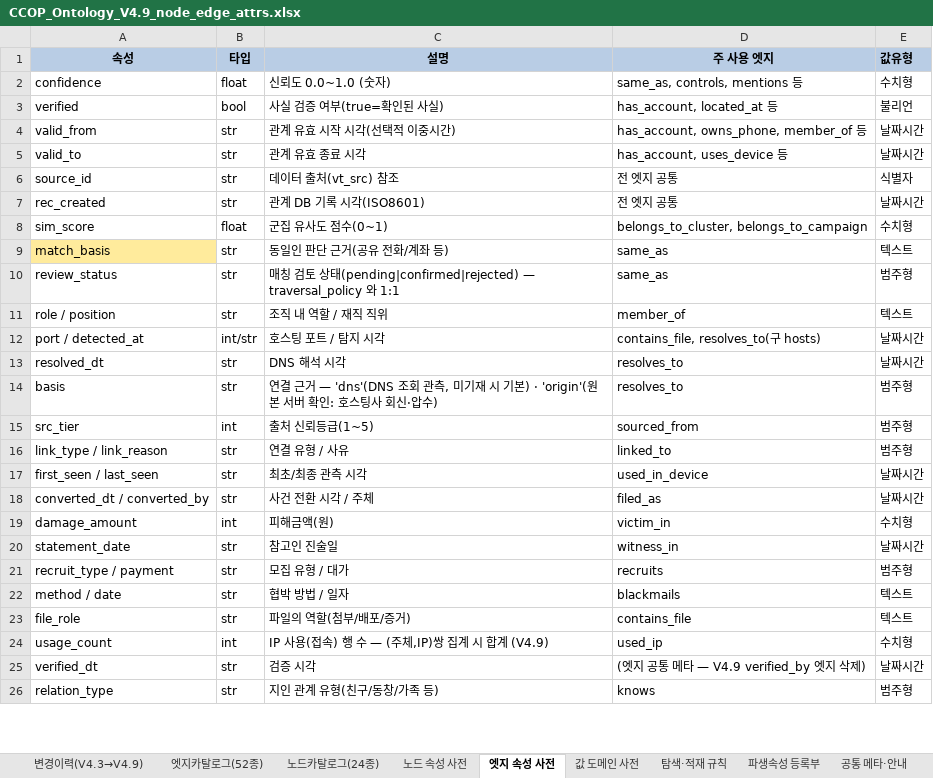
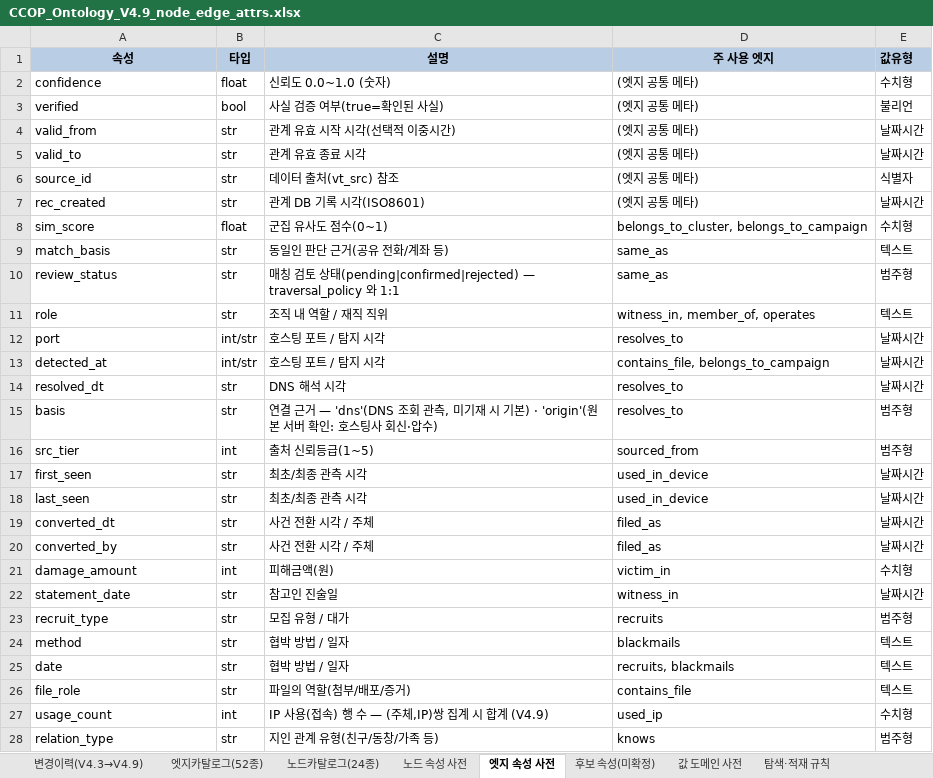
Before and after one commit to ianian3/ccop_test, an Excel workbook: handoff/ontology_v4.9/spec/CCOP_Ontology_V4.9_node_edge_attrs.xlsx, sheet 엣지 속성 사전, drawn as a sheet; only a part is shown; values as stored, in another font and other column widths than the file's, no borders; removed rows and columns are numbered as before the commit, all else as after; the diff covers the shown part only; the diff names each change by its address in the sheet, - before the commit and + after, or states it on an @@ line.

```diff
--- a/handoff/ontology_v4.9/spec/CCOP_Ontology_V4.9_node_edge_attrs.xlsx (sheet 엣지 속성 사전)
+++ b/handoff/ontology_v4.9/spec/CCOP_Ontology_V4.9_node_edge_attrs.xlsx (sheet 엣지 속성 사전)
+sheet tab: 후보 속성(미확정)
-D2 (주 사용 엣지): same_as, controls, mentions 등
+D2 (주 사용 엣지): (엣지 공통 메타)
-D3 (주 사용 엣지): has_account, located_at 등
+D3 (주 사용 엣지): (엣지 공통 메타)
-D4 (주 사용 엣지): has_account, owns_phone, member_of 등
+D4 (주 사용 엣지): (엣지 공통 메타)
-D5 (주 사용 엣지): has_account, uses_device 등
+D5 (주 사용 엣지): (엣지 공통 메타)
-D6:D7 (주 사용 엣지): 전 엣지 공통
+D6:D7 (주 사용 엣지): (엣지 공통 메타)
-A9 fill: #FFEB9C
+A9 fill: none
-A11 (속성): role / position
+A11 (속성): role
-D11 (주 사용 엣지): member_of
+D11 (주 사용 엣지): witness_in, member_of, operates
+row 12: port | int/str | 호스팅 포트 / 탐지 시각 | resolves_to | 날짜시간
-A13 (속성): port / detected_at
+A13 (속성): detected_at
-D13 (주 사용 엣지): contains_file, resolves_to(구 hosts)
+D13 (주 사용 엣지): contains_file, belongs_to_campaign
-row 16: link_type / link_reason | str | 연결 유형 / 사유 | linked_to | 범주형
-A17 (속성): first_seen / last_seen
+A17 (속성): first_seen
+row 18: last_seen | str | 최초/최종 관측 시각 | used_in_device | 날짜시간
-A19 (속성): converted_dt / converted_by
+A19 (속성): converted_dt
+row 20: converted_by | str | 사건 전환 시각 / 주체 | filed_as | 날짜시간
-A23 (속성): recruit_type / payment
+A23 (속성): recruit_type
-A24 (속성): method / date
+A24 (속성): method
+row 25: date | str | 협박 방법 / 일자 | recruits, blackmails | 텍스트
-row 25: verified_dt | str | 검증 시각 | (엣지 공통 메타 — V4.9 verified_by 엣지 삭제) | 날짜시간
```
Also changed, not shown: 8 added rows, 18 removed rows, 5 edited cells and cell formats elsewhere in this sheet, sheet 노드 속성 사전, sheet 엣지카탈로그(52종), sheet 노드카탈로그(24종), sheet 변경이력(V4.3→V4.9), sheet 값 도메인 사전, 12 other files.
